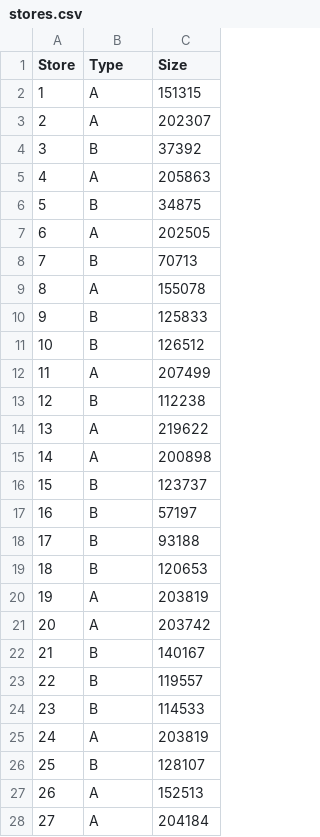
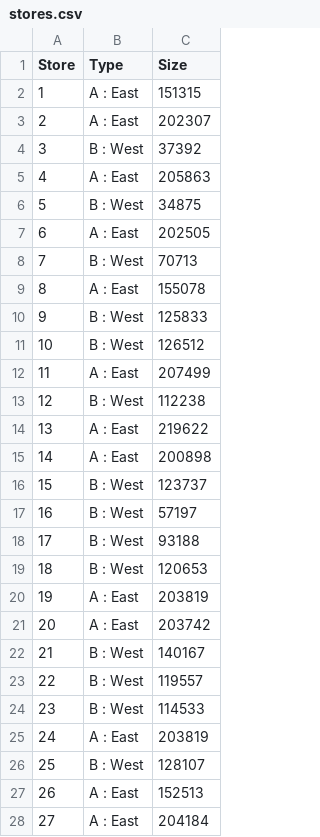
Before and after one commit to peterling7710/BCHPython3, a CSV file: data/stores.csv, drawn as a sheet; only a part is shown; the diff covers the shown part only.

```diff
--- a/data/stores.csv
+++ b/data/stores.csv
@@ -1,28 +1,28 @@
 Store,Type,Size
-1,A,151315
-2,A,202307
-3,B,37392
-4,A,205863
-5,B,34875
-6,A,202505
-7,B,70713
-8,A,155078
-9,B,125833
-10,B,126512
-11,A,207499
-12,B,112238
-13,A,219622
-14,A,200898
-15,B,123737
-16,B,57197
-17,B,93188
-18,B,120653
-19,A,203819
-20,A,203742
-21,B,140167
-22,B,119557
-23,B,114533
-24,A,203819
-25,B,128107
-26,A,152513
-27,A,204184
+1,A : East,151315
+2,A : East,202307
+3,B : West,37392
+4,A : East,205863
+5,B : West,34875
+6,A : East,202505
+7,B : West,70713
+8,A : East,155078
+9,B : West,125833
+10,B : West,126512
+11,A : East,207499
+12,B : West,112238
+13,A : East,219622
+14,A : East,200898
+15,B : West,123737
+16,B : West,57197
+17,B : West,93188
+18,B : West,120653
+19,A : East,203819
+20,A : East,203742
+21,B : West,140167
+22,B : West,119557
+23,B : West,114533
+24,A : East,203819
+25,B : West,128107
+26,A : East,152513
+27,A : East,204184
```
Also changed, not shown: 18 edited cells elsewhere in this file, 4 other files.
